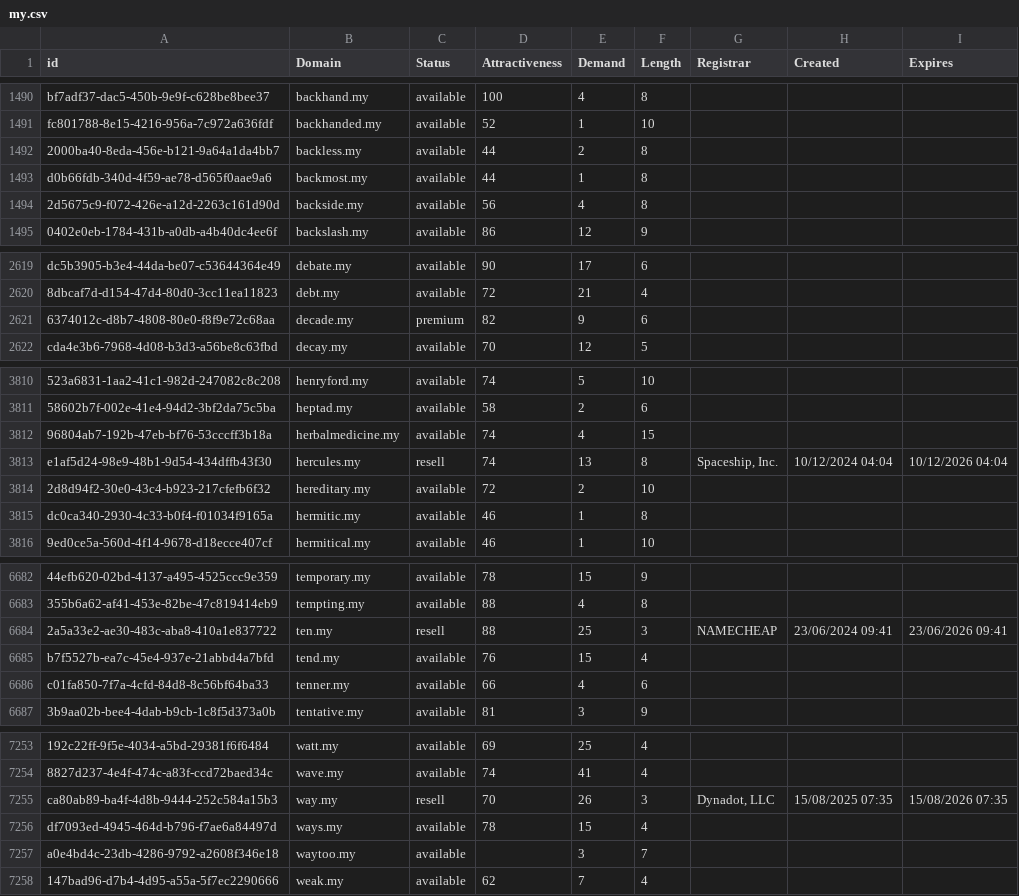
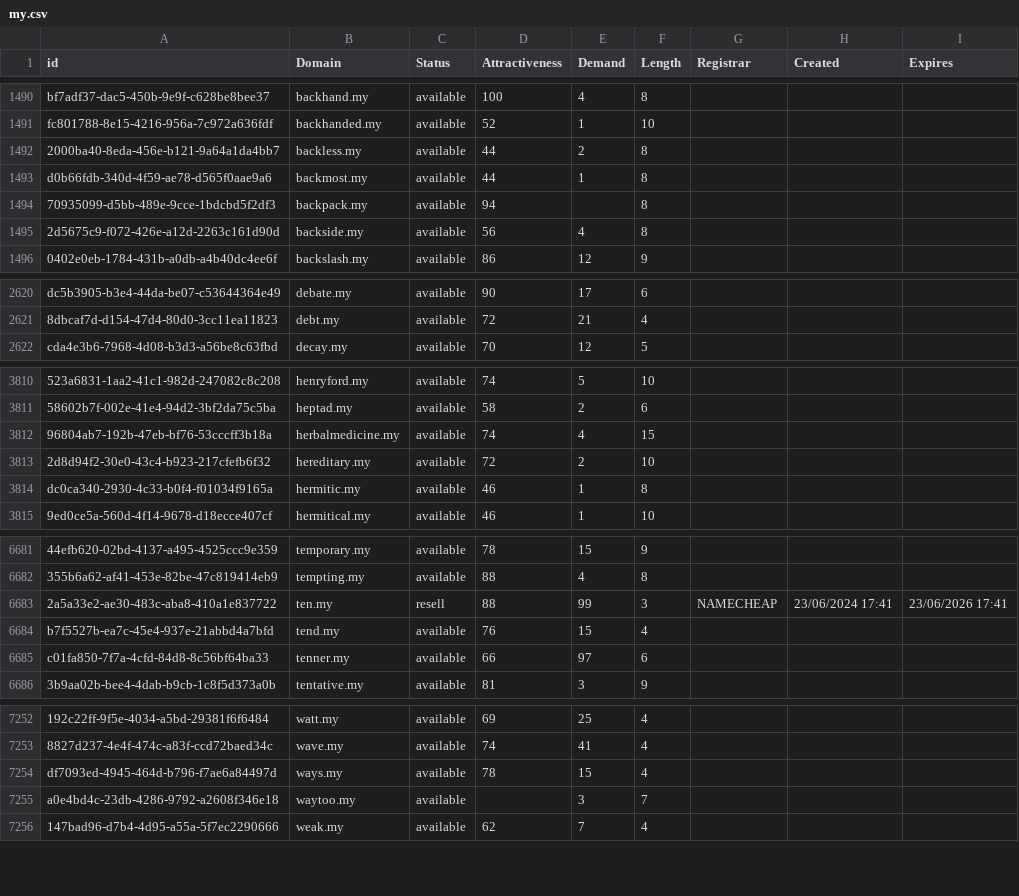
Before and after one commit to UniqueDomains/my-oneword-domains, a CSV file: my.csv, drawn as a sheet; only a part is shown, gaps mark what is left out; removed rows and columns are numbered as before the commit, all else as after; the diff covers the shown part only; the diff names each change by its address in the sheet, - before the commit and + after, or states it on an @@ line.

Commit message:
Domains update

```diff
--- a/my.csv
+++ b/my.csv
+row 1494: 70935099-d5bb-489e-9cce-1bdcbd5f2df3 | backpack.my | available | 94 |  | 8
-row 2621: 6374012c-d8b7-4808-80e0-f8f9e72c68aa | decade.my | premium | 82 | 9 | 6
-row 3813: e1af5d24-98e9-48b1-9d54-434dffb43f30 | hercules.my | resell | 74 | 13 | 8 | Spaceship, Inc. | 10/12/2024 04:04 | 10/12/2026 04:04
-E6683 (Demand): 25
+E6683 (Demand): 99
-H6683 (Created): 23/06/2024 09:41
+H6683 (Created): 23/06/2024 17:41
-I6683 (Expires): 23/06/2026 09:41
+I6683 (Expires): 23/06/2026 17:41
-E6685 (Demand): 4
+E6685 (Demand): 97
-row 7255: ca80ab89-ba4f-4d8b-9444-252c584a15b3 | way.my | resell | 70 | 26 | 3 | Dynadot, LLC | 15/08/2025 07:35 | 15/08/2026 07:35
```
Also changed, not shown: 164 edited cells elsewhere in this file, 2 other files.
